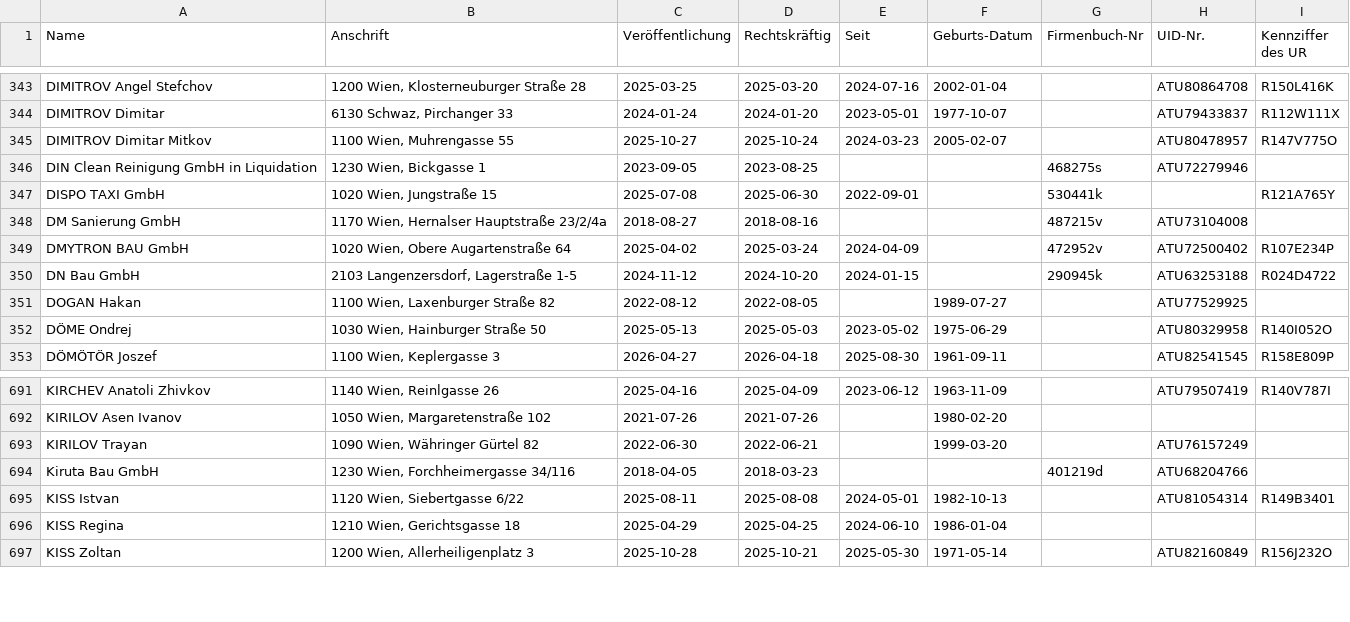
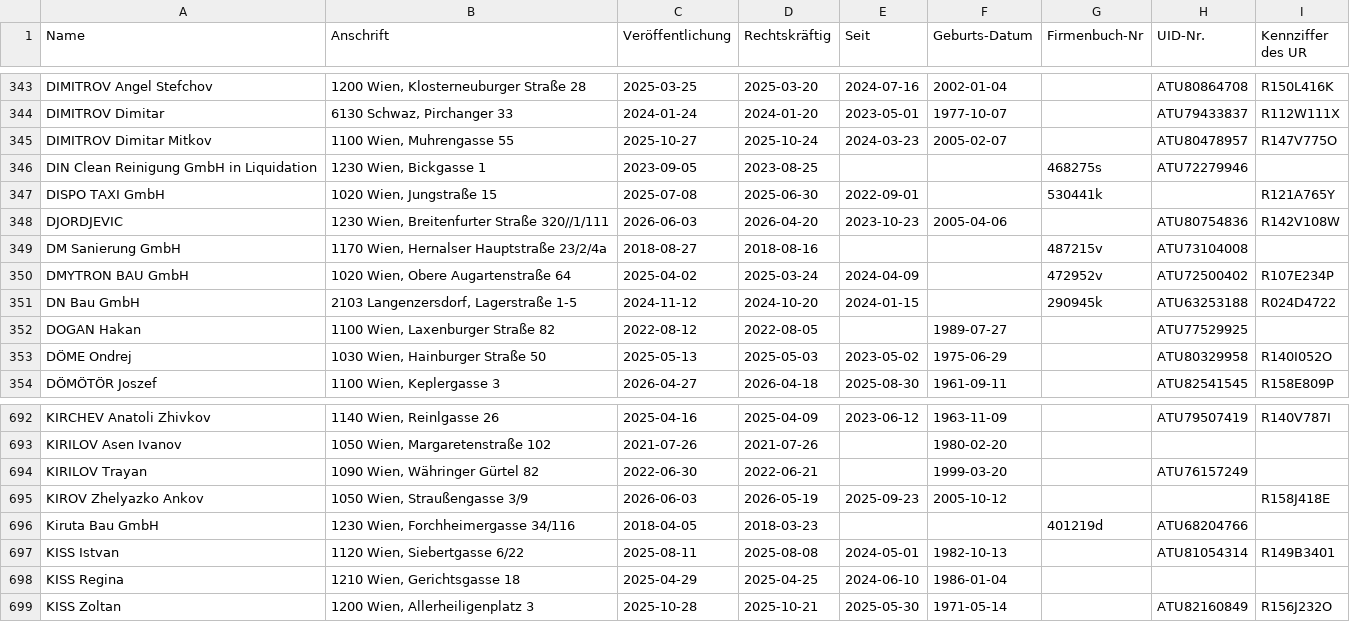
Before and after one commit to arjoma/scheinfirmen-at, a CSV file: data/scheinfirmen.csv, drawn as a sheet; only a part is shown, gaps mark what is left out; the diff names each change by its address in the sheet, - before the commit and + after, or states it on an @@ line.

```diff
--- a/data/scheinfirmen.csv
+++ b/data/scheinfirmen.csv
+row 348: DJORDJEVIC | 1230 Wien, Breitenfurter Straße 320//1/111 | 2026-06-03 | 2026-04-20 | 2023-10-23 | 2005-04-06 |  | ATU80754836 | R142V108W
+row 695: KIROV Zhelyazko Ankov | 1050 Wien, Straußengasse 3/9 | 2026-06-03 | 2026-05-19 | 2025-09-23 | 2005-10-12 |  |  | R158J418E
```
Also changed, not shown: 3 other files.
